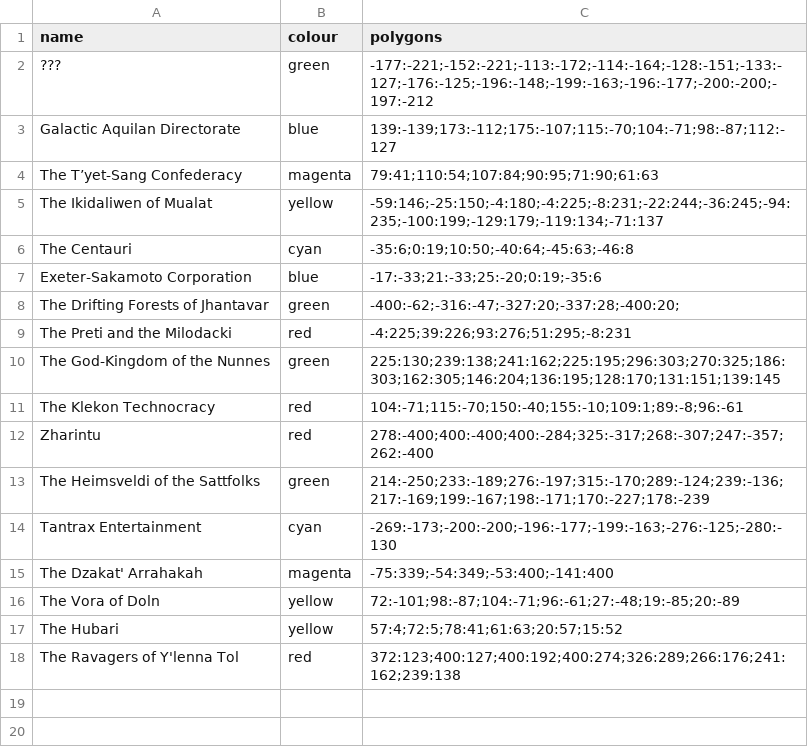
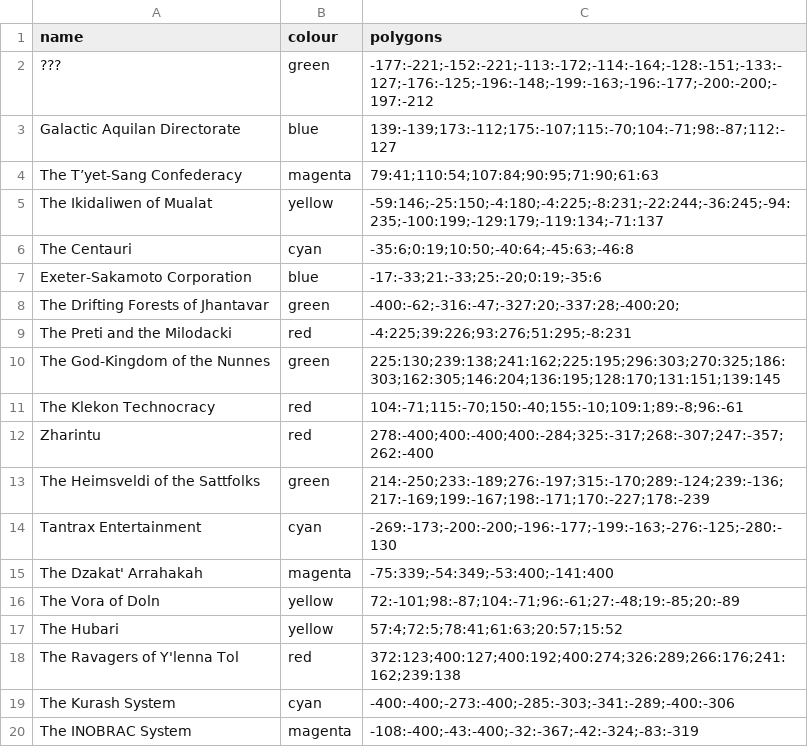
Before and after one commit to ophereon/StarMap, a CSV file: claims.csv, drawn as a sheet.

```diff
--- a/claims.csv
+++ b/claims.csv
@@ -18 +18,3 @@ The Hubari,yellow,57:4;72:5;78:41;61:63;20:57;15:52
 The Ravagers of Y'lenna Tol,red,372:123;400:127;400:192;400:274;326:289;266:176;241:162;239:138
+The Kurash System,cyan,-400:-400;-273:-400;-285:-303;-341:-289;-400:-306
+The INOBRAC System,magenta,-108:-400;-43:-400;-32:-367;-42:-324;-83:-319
```
Also changed, not shown: systems.csv, 6 other files.
